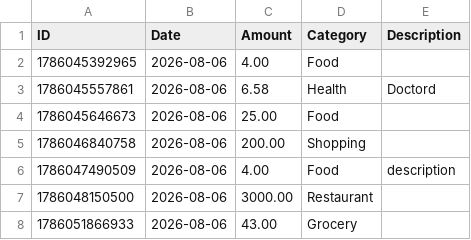
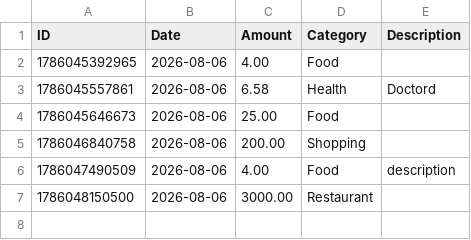
Before and after one commit to swaterman19/budget_app, a CSV file: data/spending.csv, drawn as a sheet.

Commit message:
Delete expense 1786051866933

```diff
--- a/data/spending.csv
+++ b/data/spending.csv
@@ -7,2 +7 @@ ID,Date,Amount,Category,Description
 1786048150500,2026-08-06,3000.00,Restaurant,""
-1786051866933,2026-08-06,43.00,Grocery,""
```
